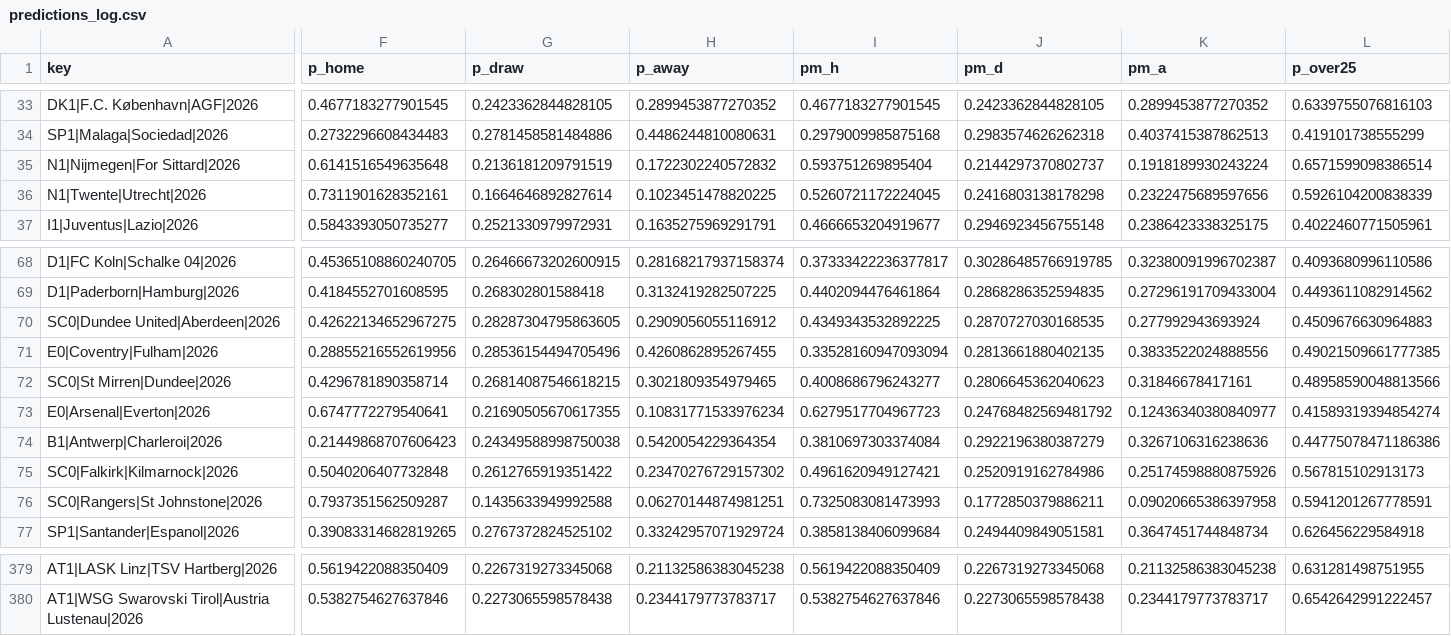
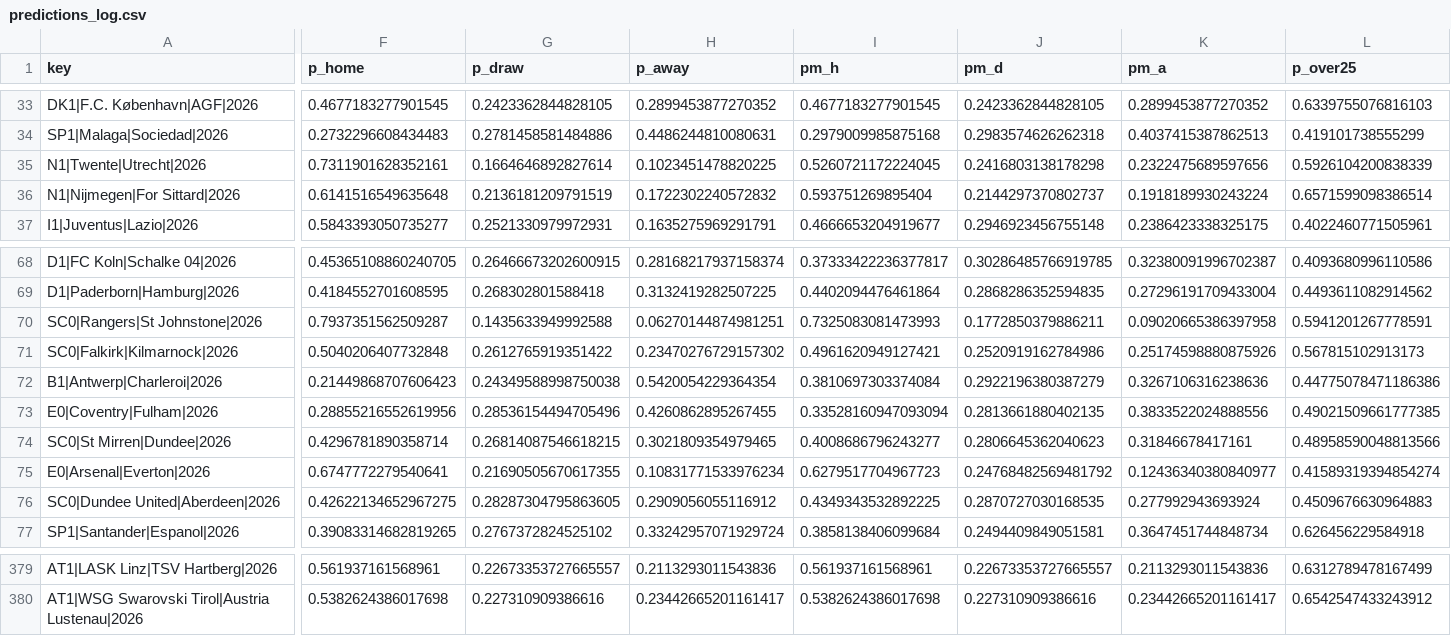
Before and after one commit to majovec/1, a CSV file: data/predictions_log.csv, drawn as a sheet; only a part is shown, gaps mark what is left out; the diff covers the shown part only; the diff names each change by its address in the sheet, - before the commit and + after, or states it on an @@ line.

```diff
--- a/data/predictions_log.csv
+++ b/data/predictions_log.csv
-row 36: N1|Twente|Utrecht|2026
+row 35: N1|Twente|Utrecht|2026
-row 76: SC0|Rangers|St Johnstone|2026
+row 70: SC0|Rangers|St Johnstone|2026
-row 75: SC0|Falkirk|Kilmarnock|2026
+row 71: SC0|Falkirk|Kilmarnock|2026
-row 74: B1|Antwerp|Charleroi|2026
+row 72: B1|Antwerp|Charleroi|2026
-row 70: SC0|Dundee United|Aberdeen|2026
+row 76: SC0|Dundee United|Aberdeen|2026
-F379 (p_home): 0.5619422088350409
+F379 (p_home): 0.561937161568961
-G379 (p_draw): 0.2267319273345068
+G379 (p_draw): 0.22673353727665557
-H379 (p_away): 0.21132586383045238
+H379 (p_away): 0.2113293011543836
-I379 (pm_h): 0.5619422088350409
+I379 (pm_h): 0.561937161568961
-J379 (pm_d): 0.2267319273345068
+J379 (pm_d): 0.22673353727665557
-K379 (pm_a): 0.21132586383045238
+K379 (pm_a): 0.2113293011543836
-L379 (p_over25): 0.631281498751955
+L379 (p_over25): 0.6312789478167499
-F380 (p_home): 0.5382754627637846
+F380 (p_home): 0.5382624386017698
-G380 (p_draw): 0.2273065598578438
+G380 (p_draw): 0.227310909386616
-H380 (p_away): 0.2344179773783717
+H380 (p_away): 0.23442665201161417
-I380 (pm_h): 0.5382754627637846
+I380 (pm_h): 0.5382624386017698
-J380 (pm_d): 0.2273065598578438
+J380 (pm_d): 0.227310909386616
-K380 (pm_a): 0.2344179773783717
+K380 (pm_a): 0.23442665201161417
-L380 (p_over25): 0.6542642991222457
+L380 (p_over25): 0.6542547433243912
```
Also changed, not shown: 38 moved rows and 142 edited cells elsewhere in this file, data/matches.csv, data/tennis_log.csv, 6 other files.
